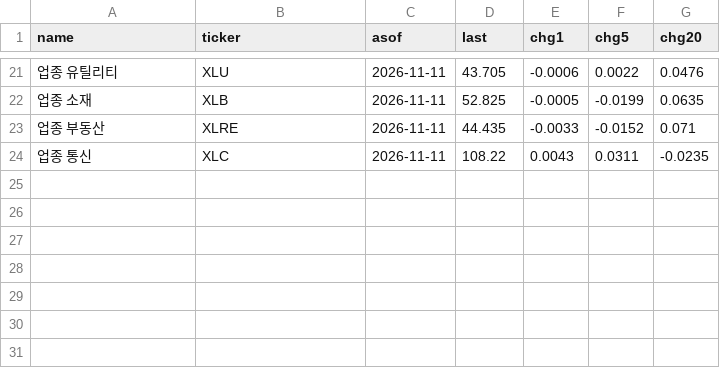
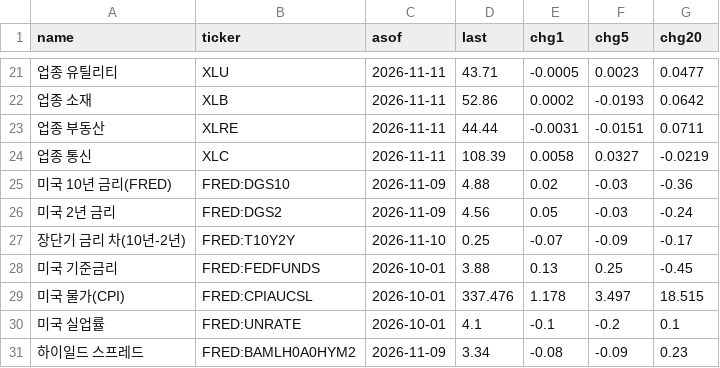
Before and after one commit to ehdqls5892-netizen/stock-chart, a CSV file: macro/us-us.csv, drawn as a sheet; only a part is shown, gaps mark what is left out; the diff covers the shown part only; the diff names each change by its address in the sheet, - before the commit and + after, or states it on an @@ line.

```diff
--- a/macro/us-us.csv
+++ b/macro/us-us.csv
-D21 (last): 43.705
+D21 (last): 43.71
-E21 (chg1): -0.0006
+E21 (chg1): -0.0005
-F21 (chg5): 0.0022
+F21 (chg5): 0.0023
-G21 (chg20): 0.0476
+G21 (chg20): 0.0477
-D22 (last): 52.825
+D22 (last): 52.86
-E22 (chg1): -0.0005
+E22 (chg1): 0.0002
-F22 (chg5): -0.0199
+F22 (chg5): -0.0193
-G22 (chg20): 0.0635
+G22 (chg20): 0.0642
-D23 (last): 44.435
+D23 (last): 44.44
-E23 (chg1): -0.0033
+E23 (chg1): -0.0031
-F23 (chg5): -0.0152
+F23 (chg5): -0.0151
-G23 (chg20): 0.071
+G23 (chg20): 0.0711
-D24 (last): 108.22
+D24 (last): 108.39
-E24 (chg1): 0.0043
+E24 (chg1): 0.0058
-F24 (chg5): 0.0311
+F24 (chg5): 0.0327
-G24 (chg20): -0.0235
+G24 (chg20): -0.0219
+row 25: 미국 10년 금리(FRED) | FRED:DGS10 | 2026-11-09 | 4.88 | 0.02 | -0.03 | -0.36
+row 26: 미국 2년 금리 | FRED:DGS2 | 2026-11-09 | 4.56 | 0.05 | -0.03 | -0.24
+row 27: 장단기 금리 차(10년-2년) | FRED:T10Y2Y | 2026-11-10 | 0.25 | -0.07 | -0.09 | -0.17
+row 28: 미국 기준금리 | FRED:FEDFUNDS | 2026-10-01 | 3.88 | 0.13 | 0.25 | -0.45
+row 29: 미국 물가(CPI) | FRED:CPIAUCSL | 2026-10-01 | 337.476 | 1.178 | 3.497 | 18.515
+row 30: 미국 실업률 | FRED:UNRATE | 2026-10-01 | 4.1 | -0.1 | -0.2 | 0.1
+row 31: 하이일드 스프레드 | FRED:BAMLH0A0HYM2 | 2026-11-09 | 3.34 | -0.08 | -0.09 | 0.23
```
Also changed, not shown: 63 edited cells elsewhere in this file, 2 other files.
